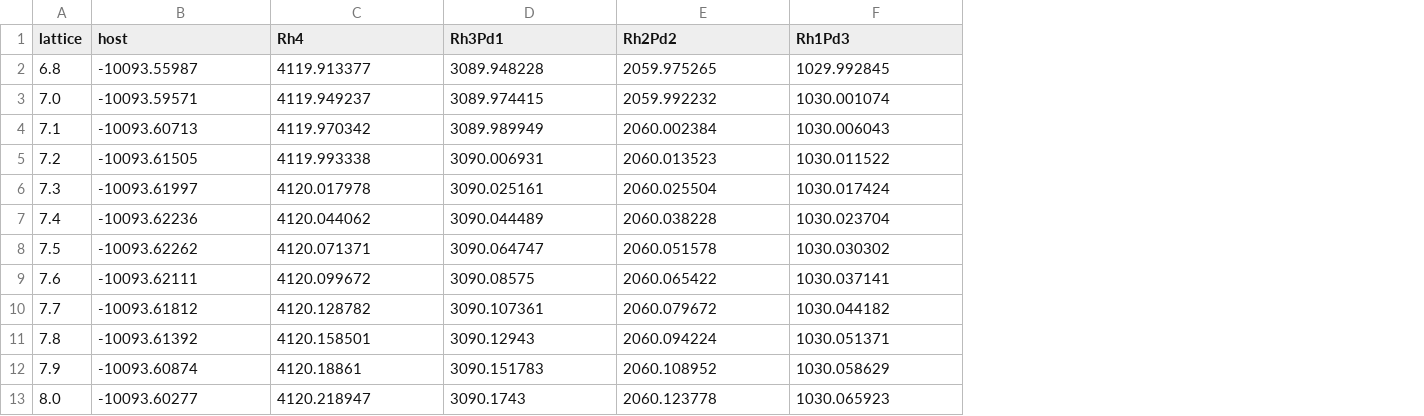
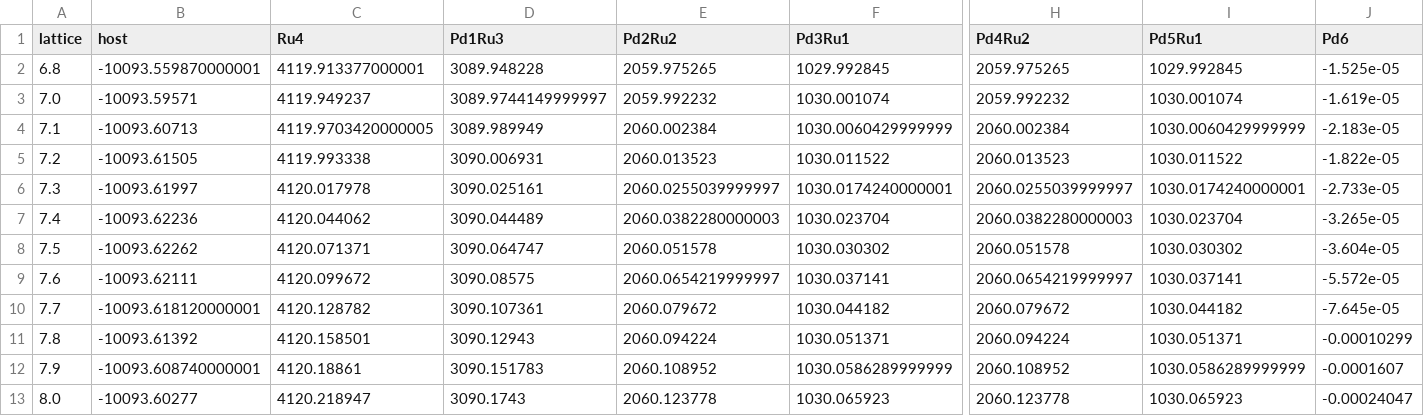
Before and after one commit to TsumiNa/CVM, a CSV file: samples/PdRu/1000K_cluster.csv, drawn as a sheet; only a part is shown, gaps mark what is left out; the diff names each change by its address in the sheet, - before the commit and + after, or states it on an @@ line.

```diff
--- a/samples/PdRu/1000K_cluster.csv
+++ b/samples/PdRu/1000K_cluster.csv
+column H (Pd4Ru2), rows 2-13: 2059.975265 | 2059.992232 | 2060.002384 | 2060.013523 | 2060.0255039999997 | 2060.0382280000003 | 2060.051578 | 2060.0654219999997 | 2060.079672 | 2060.094224 | 2060.108952 | 2060.123778
+column I (Pd5Ru1), rows 2-13: 1029.992845 | 1030.001074 | 1030.0060429999999 | 1030.011522 | 1030.0174240000001 | 1030.023704 | 1030.030302 | 1030.037141 | 1030.044182 | 1030.051371 | 1030.0586289999999 | 1030.065923
+column J (Pd6), rows 2-13: -1.525e-05 | -1.619e-05 | -2.183e-05 | -1.822e-05 | -2.733e-05 | -3.265e-05 | -3.604e-05 | -5.572e-05 | -7.645e-05 | -0.00010299 | -0.0001607 | -0.00024047
-C1: Rh4
+C1: Ru4
-D1: Rh3Pd1
+D1: Pd1Ru3
-E1: Rh2Pd2
+E1: Pd2Ru2
-F1: Rh1Pd3
+F1: Pd3Ru1
-B2 (host): -10093.55987
+B2 (host): -10093.559870000001
-C2 (Ru4): 4119.913377
+C2 (Ru4): 4119.913377000001
-D3 (Pd1Ru3): 3089.974415
+D3 (Pd1Ru3): 3089.9744149999997
-C4 (Ru4): 4119.970342
+C4 (Ru4): 4119.9703420000005
-F4 (Pd3Ru1): 1030.006043
+F4 (Pd3Ru1): 1030.0060429999999
-E6 (Pd2Ru2): 2060.025504
+E6 (Pd2Ru2): 2060.0255039999997
-F6 (Pd3Ru1): 1030.017424
+F6 (Pd3Ru1): 1030.0174240000001
-E7 (Pd2Ru2): 2060.038228
+E7 (Pd2Ru2): 2060.0382280000003
-E9 (Pd2Ru2): 2060.065422
+E9 (Pd2Ru2): 2060.0654219999997
-B10 (host): -10093.61812
+B10 (host): -10093.618120000001
-B12 (host): -10093.60874
+B12 (host): -10093.608740000001
-F12 (Pd3Ru1): 1030.058629
+F12 (Pd3Ru1): 1030.0586289999999
```
Also changed, not shown: samples/PdRh/cluster.csv, samples/PdRu/1200K_cluster.csv, 16 other files.
